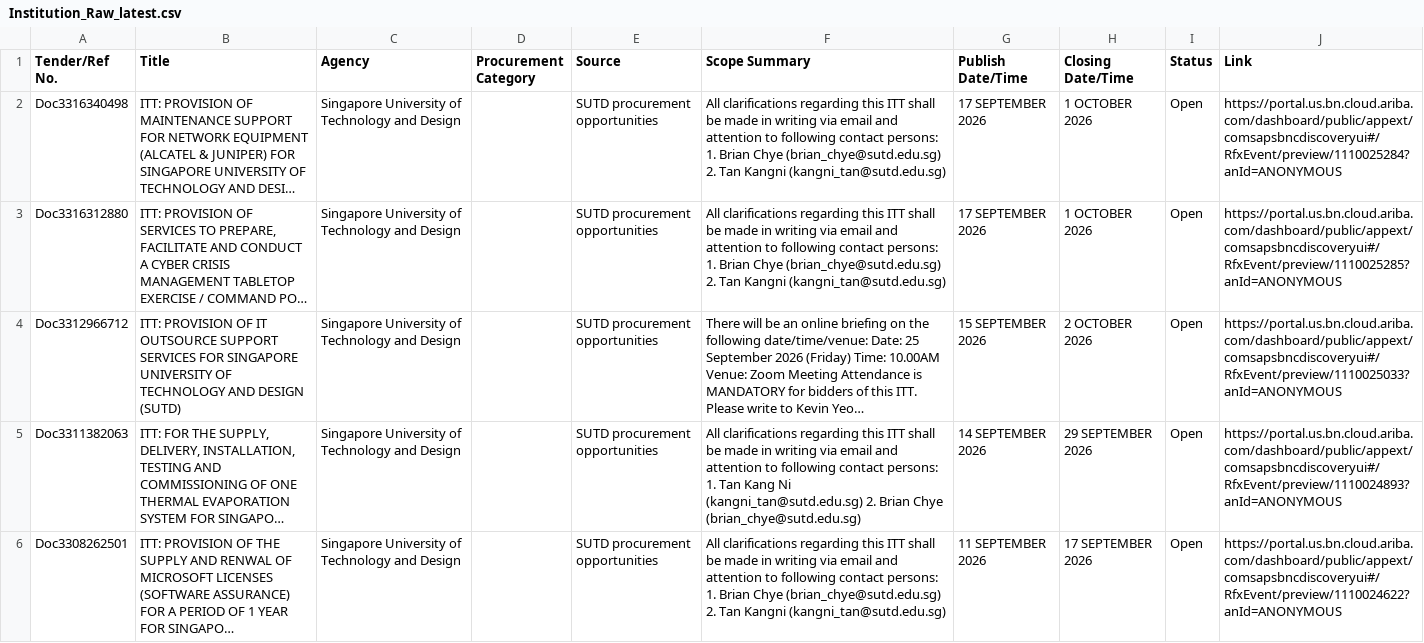
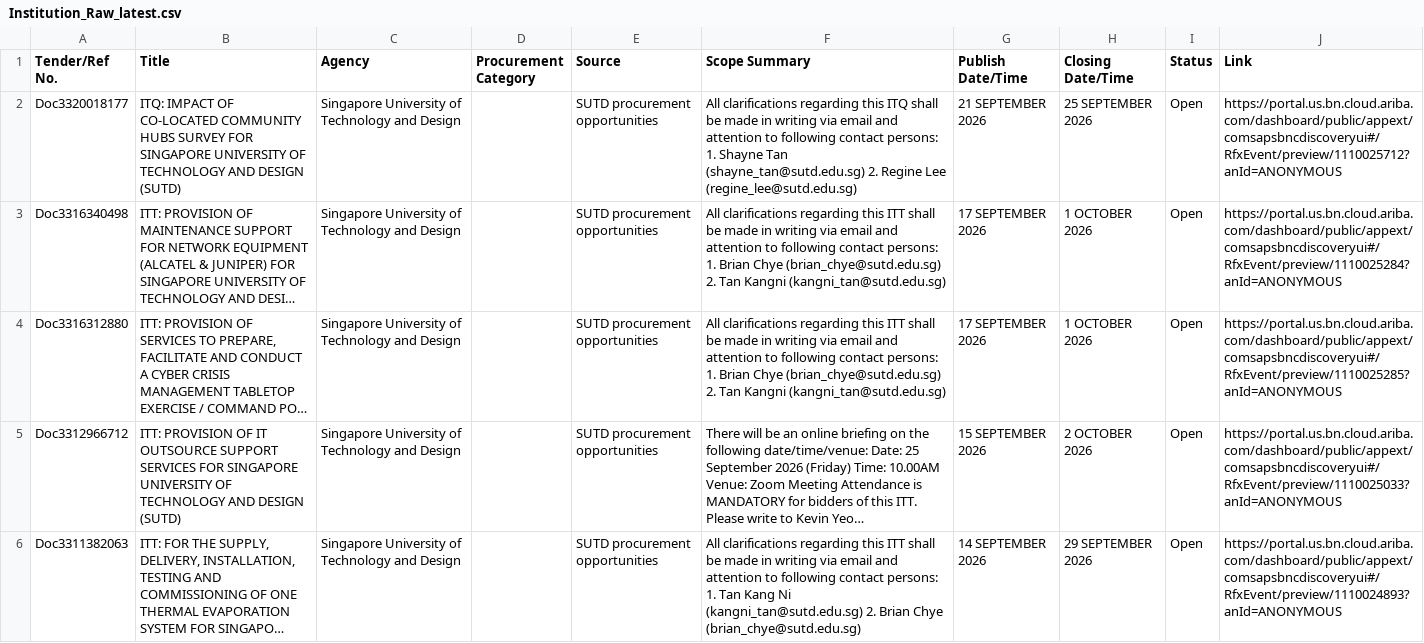
Before and after one commit to bns-hub/Projects, a CSV file: data/Institution_Raw_latest.csv, drawn as a sheet; only a part is shown; the shorter side is filled out with more unchanged rows; long unchanged cells end in …; the diff names each change by its address in the sheet, - before the commit and + after, or states it on an @@ line.

```diff
--- a/data/Institution_Raw_latest.csv
+++ b/data/Institution_Raw_latest.csv
+row 2: Doc3320018177 | ITQ: IMPACT OF CO-LOCATED COMMUNITY HUBS SURVEY FOR SINGAPORE UNIVERSITY OF TECHNOLOGY AND DESIGN (SUTD) | Singapore University of Technology and Design |  | SUTD procurement opportunities | All clarifications regarding this ITQ shall be made in writing via email and attention to following contact persons: 1. Shayne Tan (shayne_tan@sutd.edu.sg) 2. Regine Lee (regine_lee@sutd.edu.sg) | 21 SEPTEMBER 2026 | 25 SEPTEMBER 2026 | Open | https://portal.us.bn.cloud.ariba.com/dashboard/public/appext/comsapsbncdiscoveryui#/RfxEvent/preview/1110025712?anId=ANONYMOUS
```
Also changed, not shown: data/TenderBoard_Raw_latest.csv, 2 other files.
